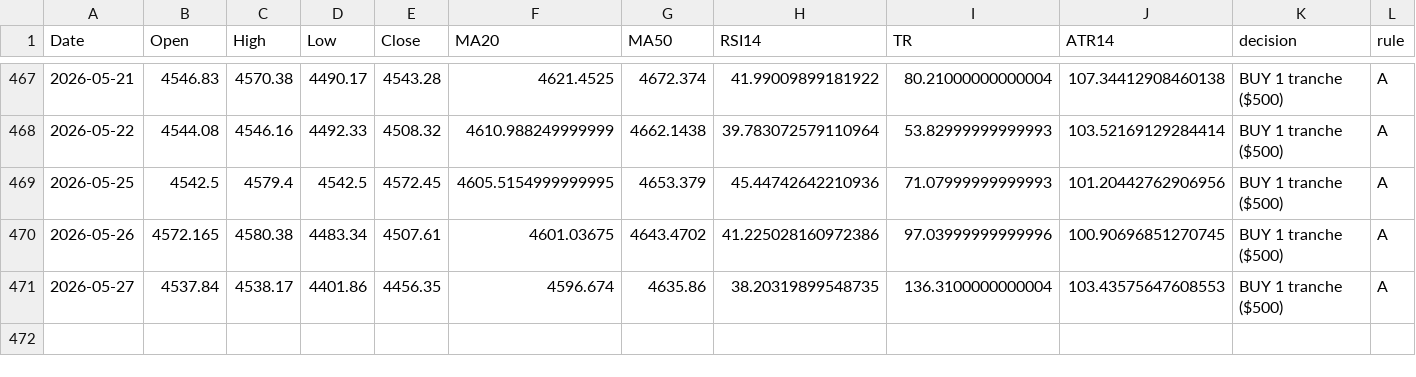
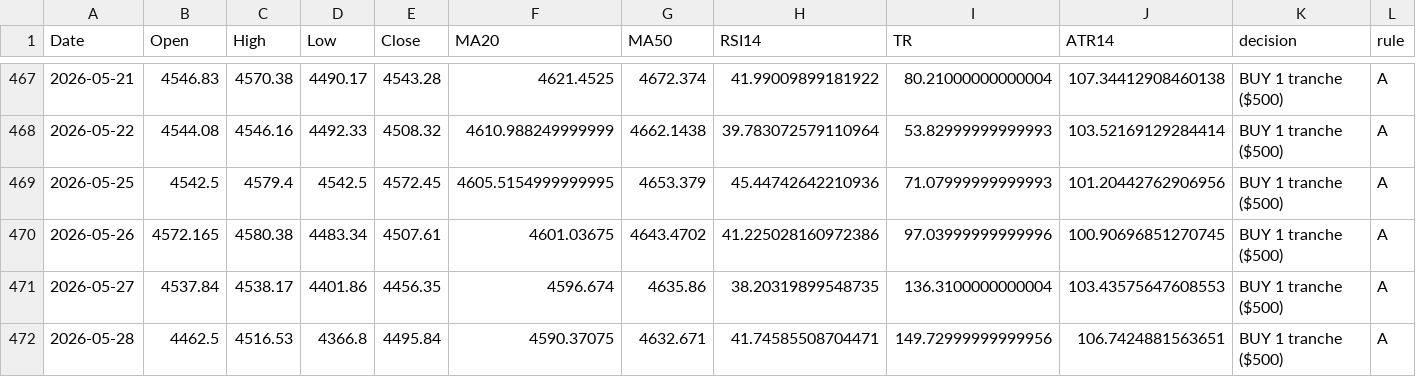
Before and after one commit to Hamidjourney/gold-decision, a CSV file: data/Goldhist.csv, drawn as a sheet; only a part is shown, gaps mark what is left out; rows hold the shown columns only; the diff names each change by its address in the sheet, - before the commit and + after, or states it on an @@ line.

```diff
--- a/data/Goldhist.csv
+++ b/data/Goldhist.csv
+row 472: 2026-05-28 | 4462.5 | 4516.53 | 4366.8 | 4495.84 | 4590.37075 | 4632.671 | 41.74585508704471 | 149.72999999999956 | 106.7424881563651 | BUY 1 tranche ($500) | A
```
Also changed, not shown: 1 other file.
